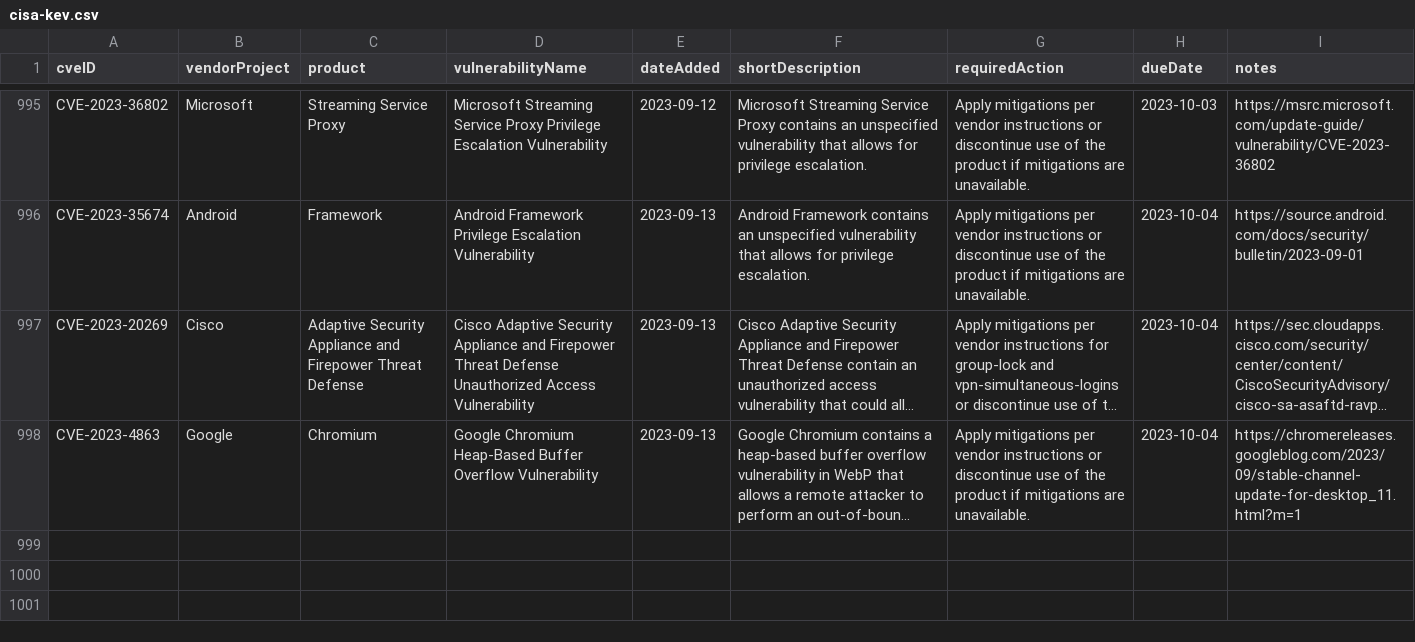
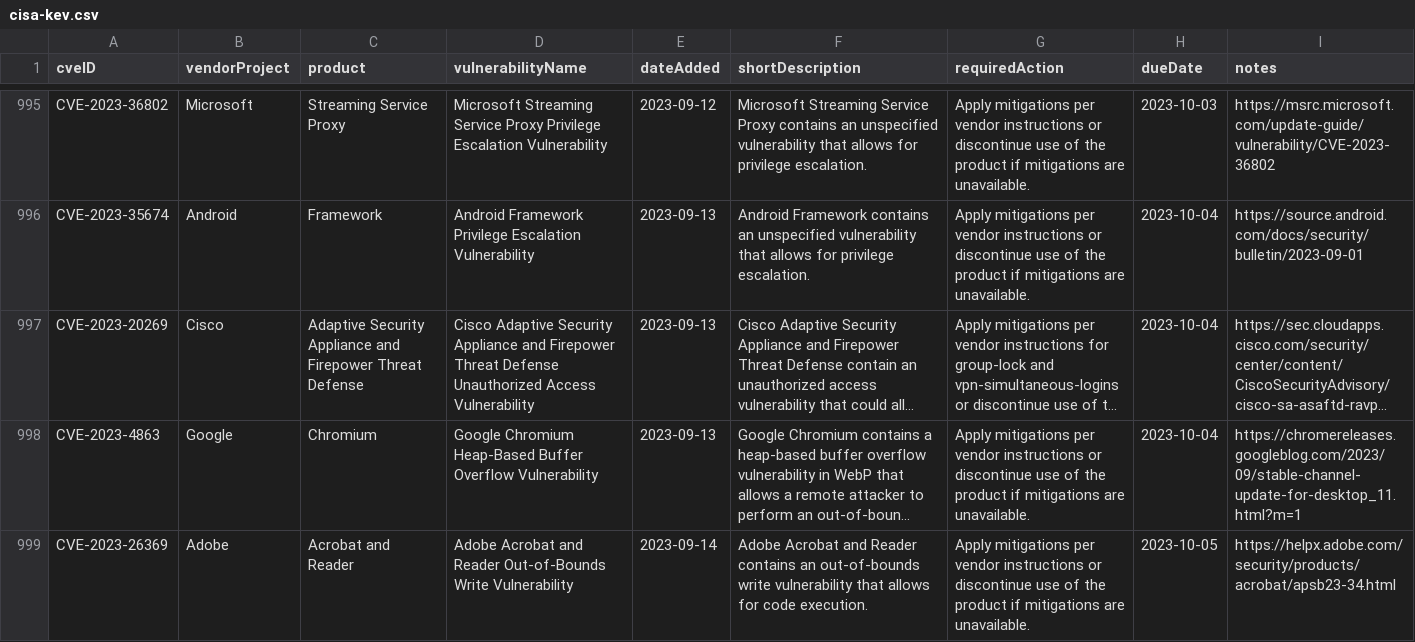
Before and after one commit to rxerium/CISA-KEV, a CSV file: cisa-kev.csv, drawn as a sheet; only a part is shown, gaps mark what is left out; long unchanged cells end in …; the diff names each change by its address in the sheet, - before the commit and + after, or states it on an @@ line.

```diff
--- a/cisa-kev.csv
+++ b/cisa-kev.csv
+row 999: CVE-2023-26369 | Adobe | Acrobat and Reader | Adobe Acrobat and Reader Out-of-Bounds Write Vulnerability | 2023-09-14 | Adobe Acrobat and Reader contains an out-of-bounds write vulnerability that allows for code execution. | Apply mitigations per vendor instructions or discontinue use of the product if mitigations are unavailable. | 2023-10-05 | https://helpx.adobe.com/security/products/acrobat/apsb23-34.html
```
